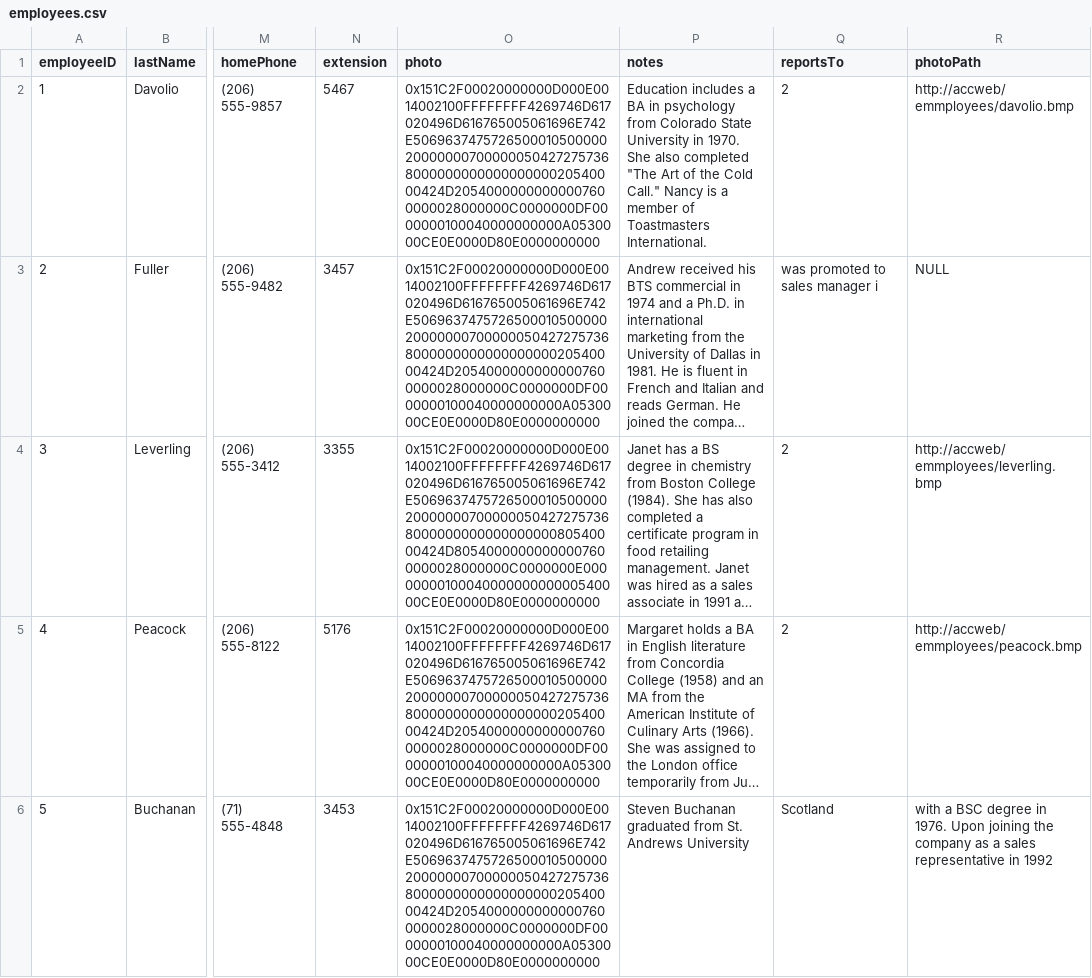
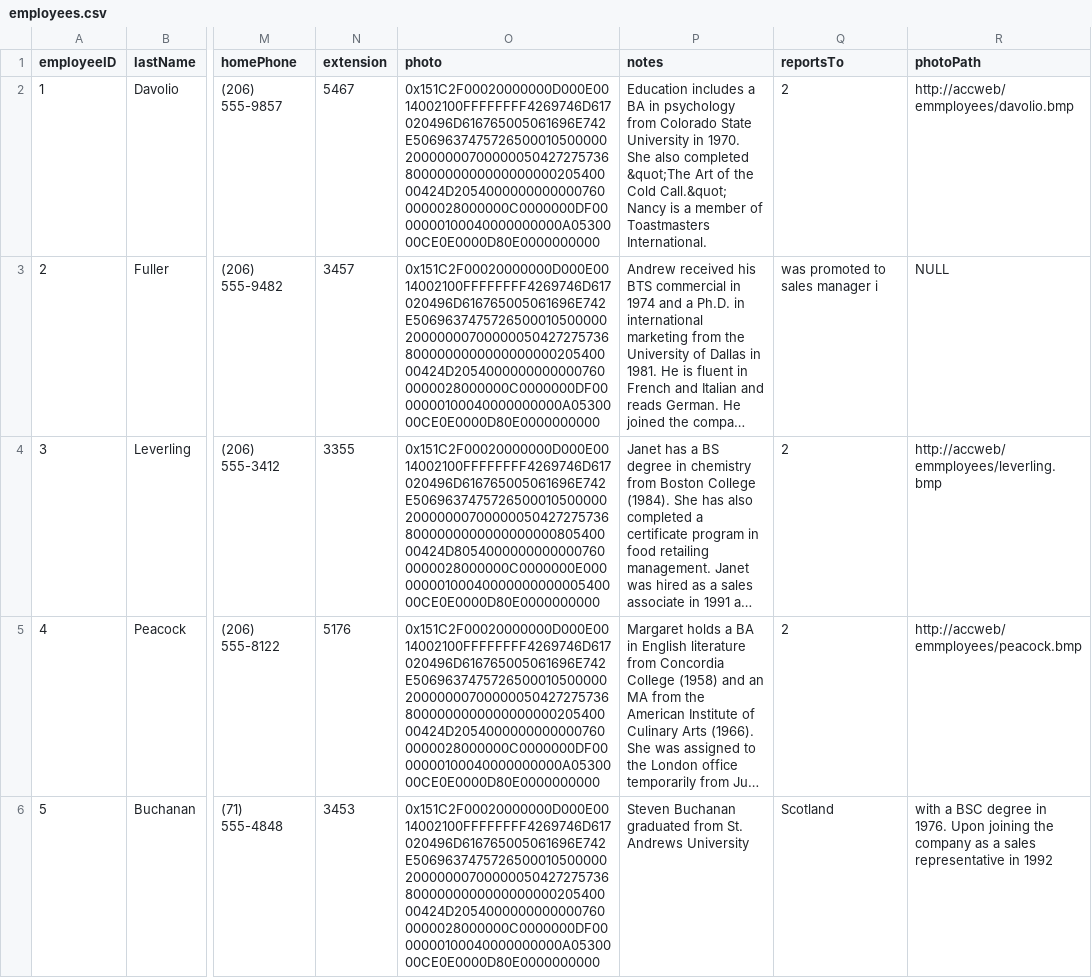
Before and after one commit to neo4j-contrib/northwind-neo4j, a CSV file: data/employees.csv, drawn as a sheet; only a part is shown, gaps mark what is left out; long unchanged cells end in …; the diff covers the shown part only; the diff names each change by its address in the sheet, - before the commit and + after, or states it on an @@ line.

Commit message:
Fixed import error on employees.csv

```diff
--- a/data/employees.csv
+++ b/data/employees.csv
-P2 (notes): …also completed "The Art of the Cold Call." Nancy is…
+P2 (notes): …also completed &quot;The Art of the Cold Call.&quot; Nancy is…
```
Also changed, not shown: 1 added row and 17 edited cells elsewhere in this file.
